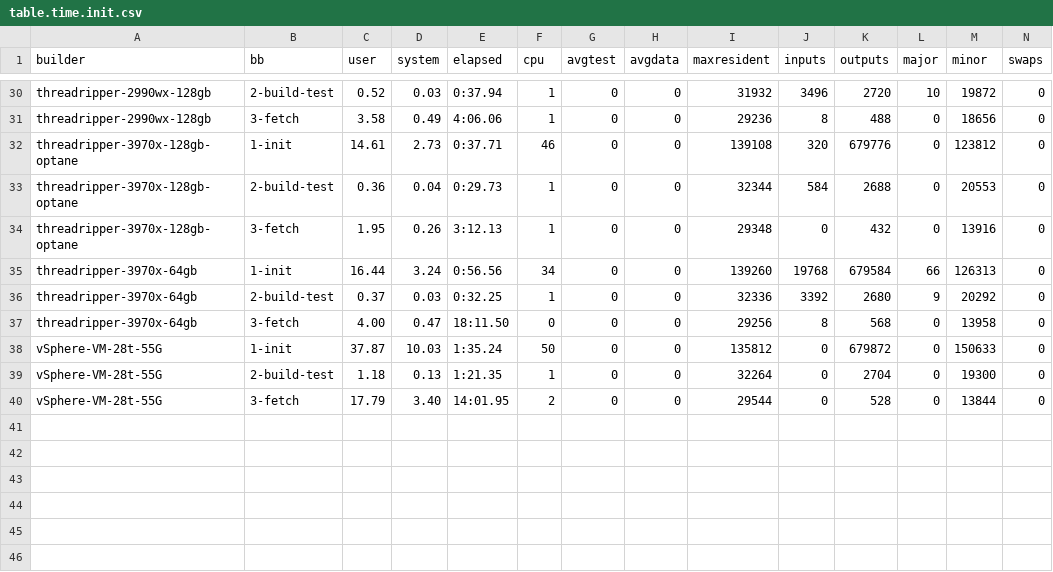
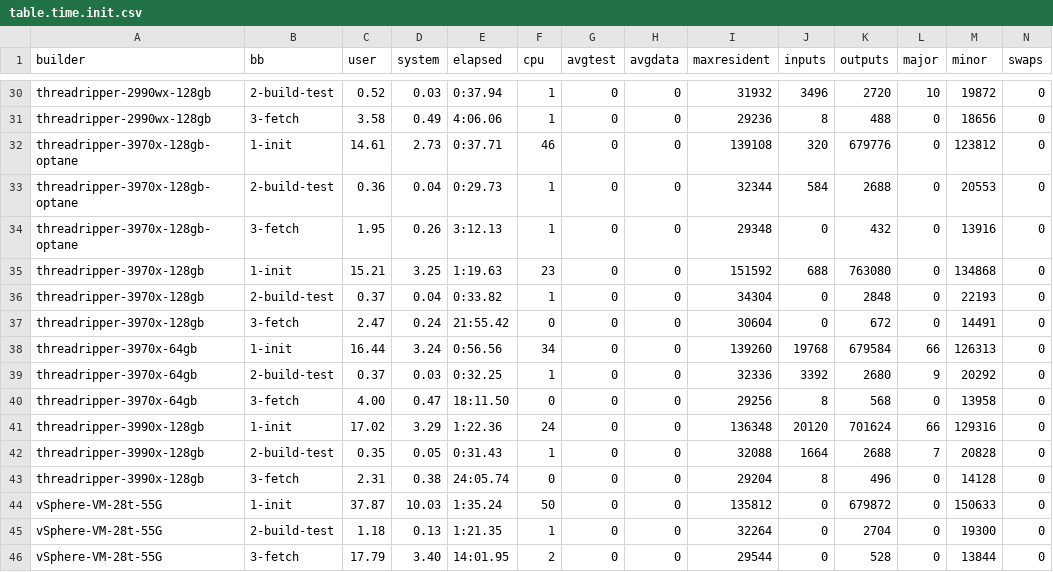
Before and after one commit to shr-project/test-oe-build-time, a CSV file: table.time.init.csv, drawn as a sheet; only a part is shown, gaps mark what is left out.

```diff
--- a/table.time.init.csv
+++ b/table.time.init.csv
@@ -34,2 +34,5 @@ threadripper-3970x-128gb-optane;2-build-test;0.36;0.04;0:29.73;1;0;0;32344;584;2
 threadripper-3970x-128gb-optane;3-fetch;1.95;0.26;3:12.13;1;0;0;29348;0;432;0;13916;0
+threadripper-3970x-128gb;1-init;15.21;3.25;1:19.63;23;0;0;151592;688;763080;0;134868;0
+threadripper-3970x-128gb;2-build-test;0.37;0.04;0:33.82;1;0;0;34304;0;2848;0;22193;0
+threadripper-3970x-128gb;3-fetch;2.47;0.24;21:55.42;0;0;0;30604;0;672;0;14491;0
 threadripper-3970x-64gb;1-init;16.44;3.24;0:56.56;34;0;0;139260;19768;679584;66;126313;0
@@ -37,2 +40,5 @@ threadripper-3970x-64gb;2-build-test;0.37;0.03;0:32.25;1;0;0;32336;3392;2680;9;2
 threadripper-3970x-64gb;3-fetch;4.00;0.47;18:11.50;0;0;0;29256;8;568;0;13958;0
+threadripper-3990x-128gb;1-init;17.02;3.29;1:22.36;24;0;0;136348;20120;701624;66;129316;0
+threadripper-3990x-128gb;2-build-test;0.35;0.05;0:31.43;1;0;0;32088;1664;2688;7;20828;0
+threadripper-3990x-128gb;3-fetch;2.31;0.38;24:05.74;0;0;0;29204;8;496;0;14128;0
 vSphere-VM-28t-55G;1-init;37.87;10.03;1:35.24;50;0;0;135812;0;679872;0;150633;0
```
Also changed, not shown: table.time.build.csv, table.top20.build-test.csv, 6 other files.
